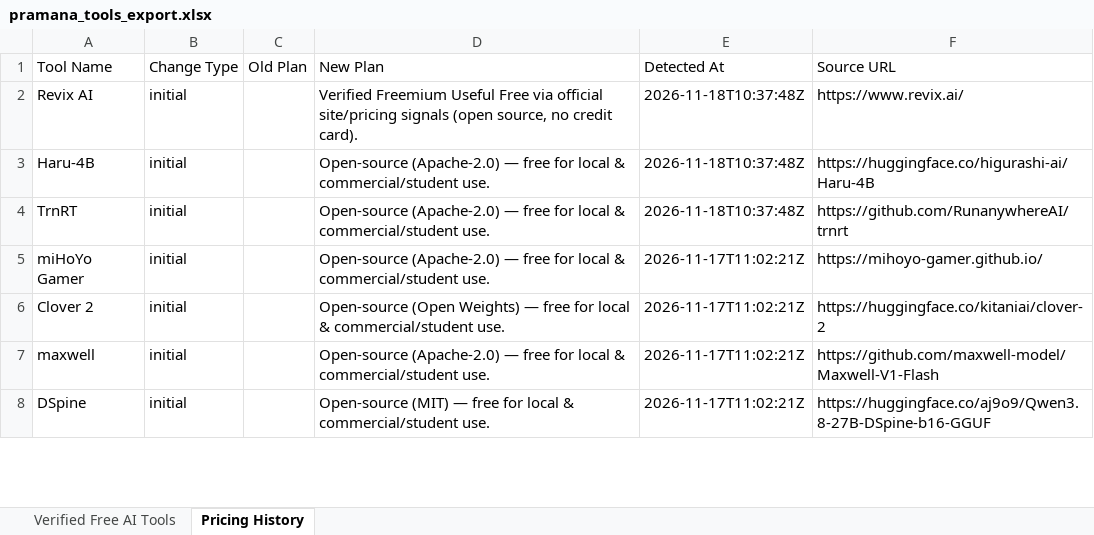
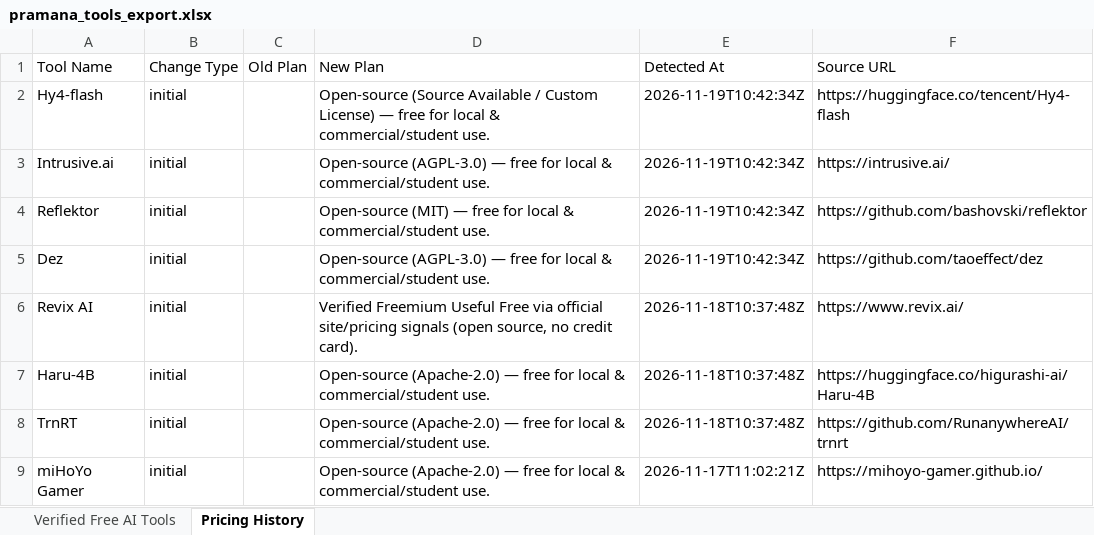
Before and after one commit to adityanimbalkar9699-max/pramana-ai-radar, an Excel workbook: docs/reports/pramana_tools_export.xlsx, sheet Pricing History, drawn as a sheet; only a part is shown; the shorter side is filled out with more unchanged rows; values as stored, in another font and other column widths than the file's, no borders; the diff names each change by its address in the sheet, - before the commit and + after, or states it on an @@ line.

```diff
--- a/docs/reports/pramana_tools_export.xlsx (sheet Pricing History)
+++ b/docs/reports/pramana_tools_export.xlsx (sheet Pricing History)
+row 2: Hy4-flash | initial |  | Open-source (Source Available / Custom License) — free for local & commercial/student use. | 2026-11-19T10:42:34Z | https://huggingface.co/tencent/Hy4-flash
+row 3: Intrusive.ai | initial |  | Open-source (AGPL-3.0) — free for local & commercial/student use. | 2026-11-19T10:42:34Z | https://intrusive.ai/
+row 4: Reflektor | initial |  | Open-source (MIT) — free for local & commercial/student use. | 2026-11-19T10:42:34Z | https://github.com/bashovski/reflektor
+row 5: Dez | initial |  | Open-source (AGPL-3.0) — free for local & commercial/student use. | 2026-11-19T10:42:34Z | https://github.com/taoeffect/dez
```
Also changed, not shown: sheet Verified Free AI Tools, data/weekly_reports/pramana_tools_export.xlsx, 6 other files.
